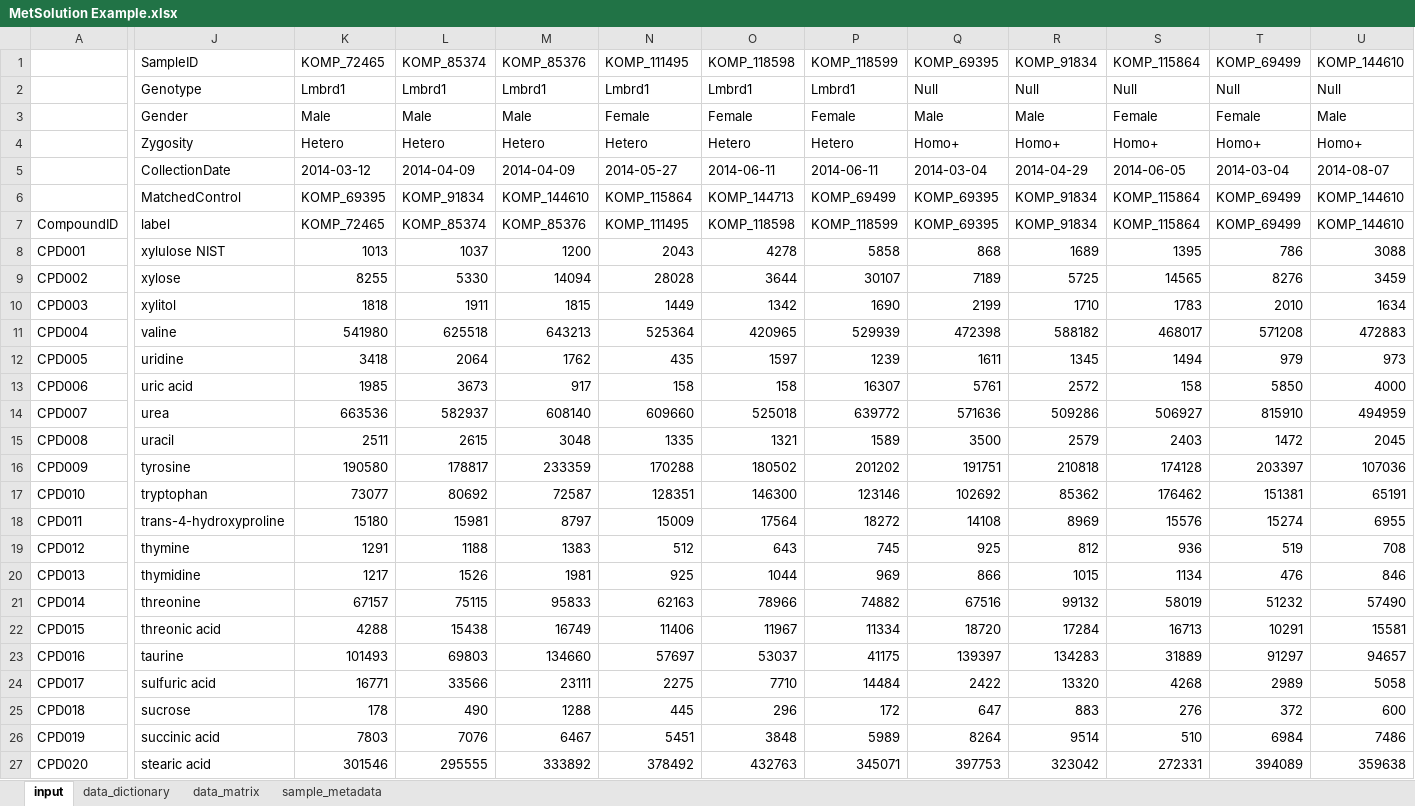
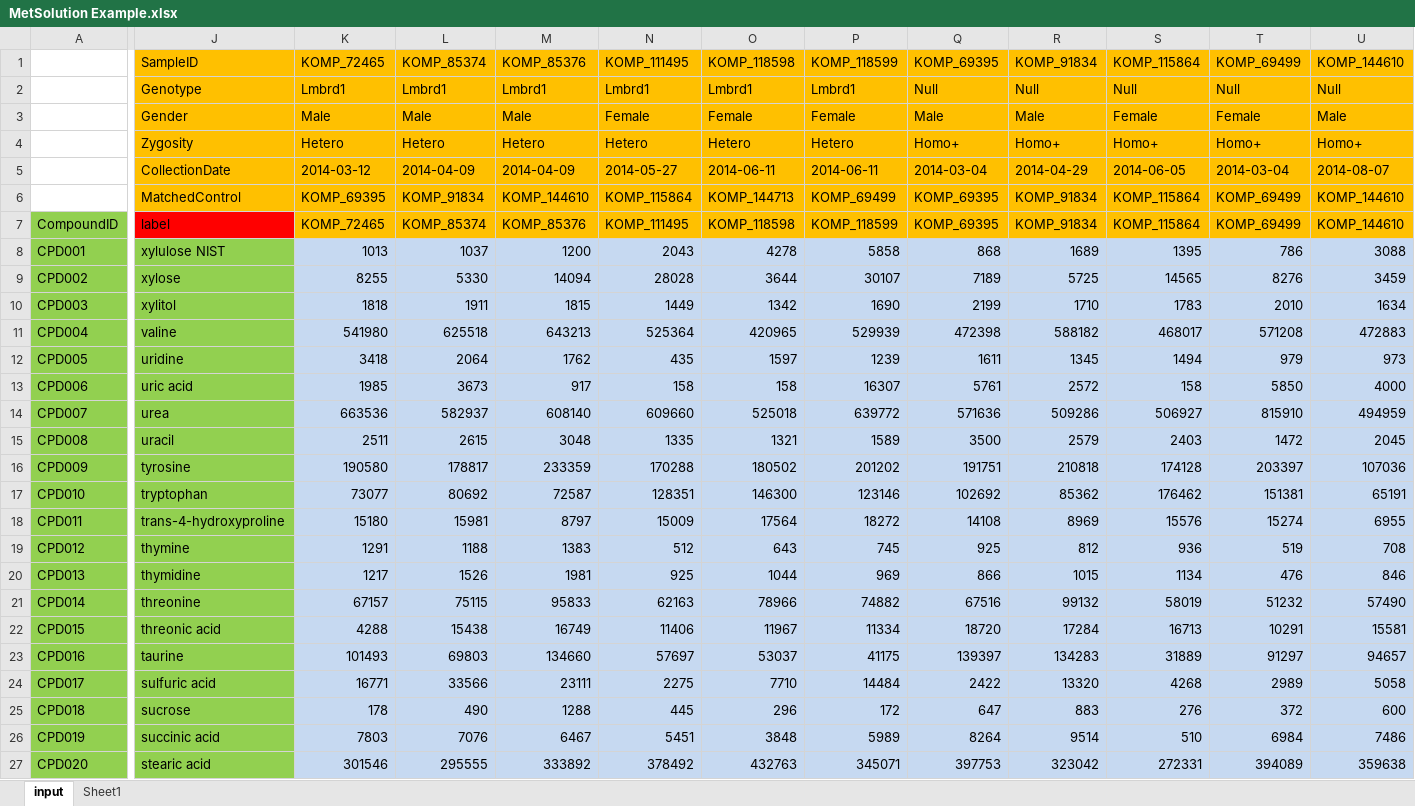
Before and after one commit to slfan2013/MetDA-development, an Excel workbook: MetDADevelopmentR/MetSolution Example.xlsx, sheet input, drawn as a sheet; only a part is shown, gaps mark what is left out; values as stored, in another font and other column widths than the file's, no borders; the diff covers the shown part only; the diff names each change by its address in the sheet, - before the commit and + after, or states it on an @@ line.

```diff
--- a/MetDADevelopmentR/MetSolution Example.xlsx (sheet input)
+++ b/MetDADevelopmentR/MetSolution Example.xlsx (sheet input)
-sheet tab: data_dictionary
-sheet tab: data_matrix
-sheet tab: sample_metadata
+sheet tab: Sheet1
-J1:U6 fill: none
+J1:U6 fill: #FFC000
-A7 fill: none
+A7 fill: #92D050
-J7 fill: none
+J7 fill: #FF0000
-K7:U7 fill: none
+K7:U7 fill: #FFC000
-A8:J27 fill: none
+A8:J27 fill: #92D050
-K8:U27 fill: none
+K8:U27 fill: #C6D9F1
```
Also changed, not shown: cell formats elsewhere in this sheet.
